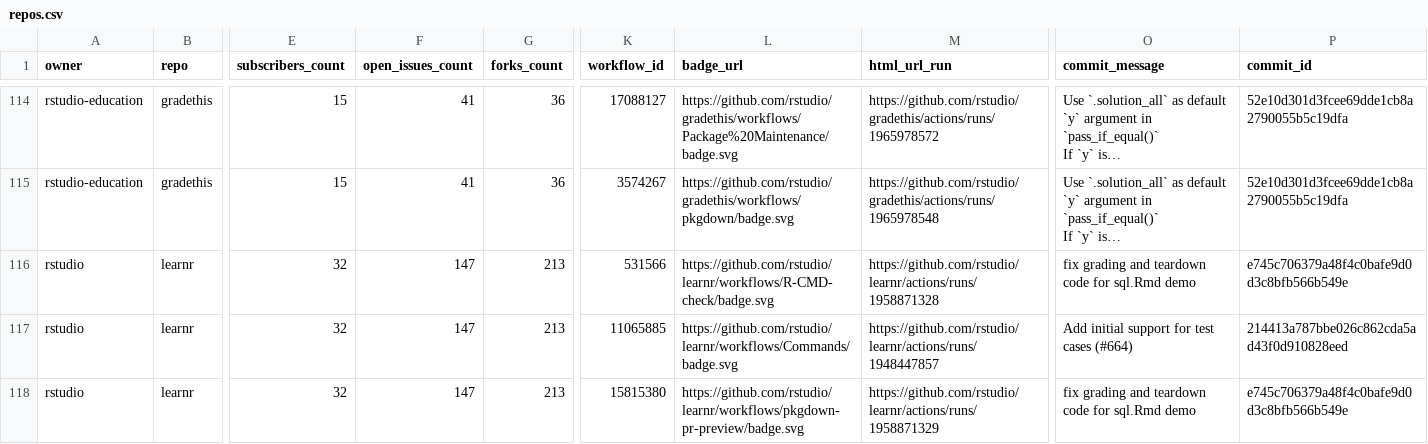
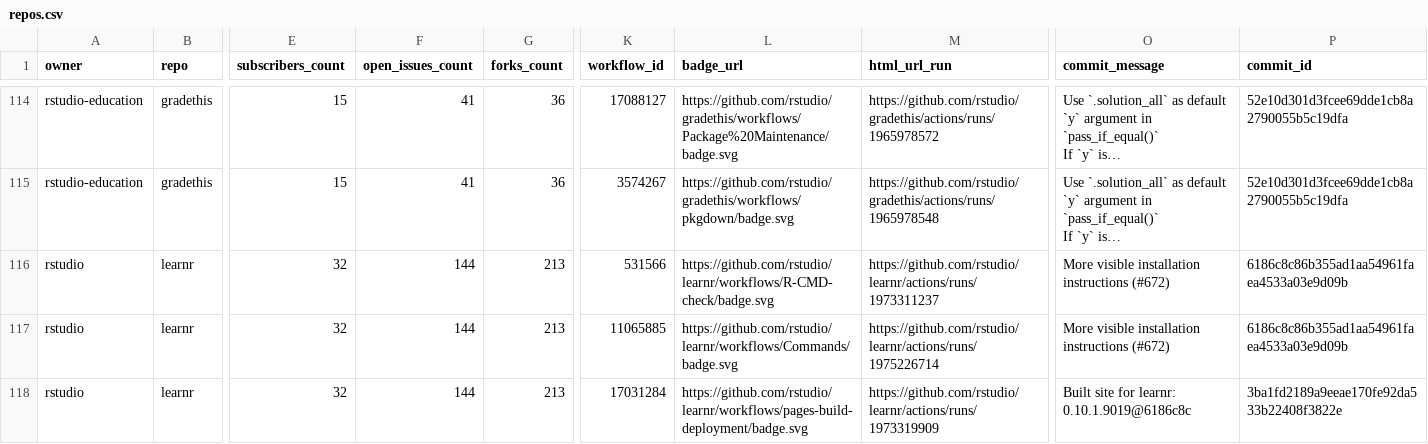
Before and after one commit to andrewcstewart/gha-dashboard, a CSV file: repos.csv, drawn as a sheet; only a part is shown, gaps mark what is left out; long unchanged cells end in …; the diff covers the shown part only; the diff names each change by its address in the sheet, - before the commit and + after, or states it on an @@ line.

```diff
--- a/repos.csv
+++ b/repos.csv
-F116:F118 (open_issues_count): 147
+F116:F118 (open_issues_count): 144
-M116 (html_url_run): https://github.com/rstudio/learnr/actions/runs/1958871328
+M116 (html_url_run): https://github.com/rstudio/learnr/actions/runs/1973311237
-O116 (commit_message): fix grading and teardown code for sql.Rmd demo
+O116 (commit_message): More visible installation instructions (#672)
-P116 (commit_id): e745c706379a48f4c0bafe9d0d3c8bfb566b549e
+P116 (commit_id): 6186c8c86b355ad1aa54961faea4533a03e9d09b
-M117 (html_url_run): https://github.com/rstudio/learnr/actions/runs/1948447857
+M117 (html_url_run): https://github.com/rstudio/learnr/actions/runs/1975226714
-O117 (commit_message): Add initial support for test cases (#664)
+O117 (commit_message): More visible installation instructions (#672)
-P117 (commit_id): 214413a787bbe026c862cda5ad43f0d910828eed
+P117 (commit_id): 6186c8c86b355ad1aa54961faea4533a03e9d09b
-K118 (workflow_id): 15815380
+K118 (workflow_id): 17031284
-L118 (badge_url): https://github.com/rstudio/learnr/workflows/pkgdown-pr-preview/badge.svg
+L118 (badge_url): https://github.com/rstudio/learnr/workflows/pages-build-deployment/badge.svg
-M118 (html_url_run): https://github.com/rstudio/learnr/actions/runs/1958871329
+M118 (html_url_run): https://github.com/rstudio/learnr/actions/runs/1973319909
-O118 (commit_message): fix grading and teardown code for sql.Rmd demo
+O118 (commit_message): Built site for learnr: 0.10.1.9019@6186c8c
-P118 (commit_id): e745c706379a48f4c0bafe9d0d3c8bfb566b549e
+P118 (commit_id): 3ba1fd2189a9eeae170fe92da533b22408f3822e
```
Also changed, not shown: 2 removed rows and 20 edited cells elsewhere in this file, 1 other file.
